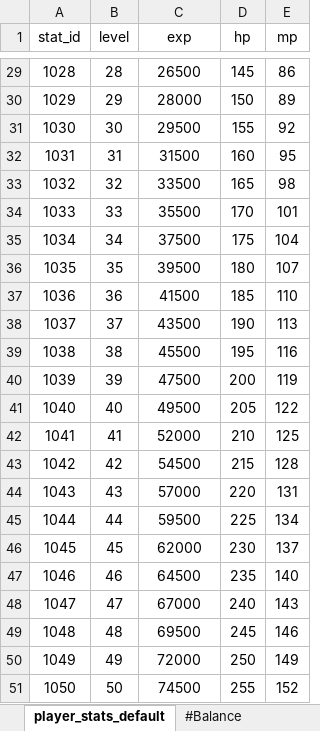
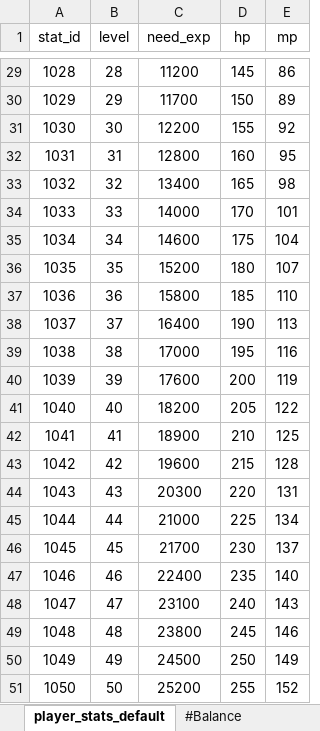
Before and after one commit to sangjin9263/Simplegame2, an Excel workbook: 테이블/player_stats_default.xlsx, sheet player_stats_default, drawn as a sheet; only a part is shown, gaps mark what is left out; values as stored, in another font and other column widths than the file's, no borders; the diff covers the shown part only; the diff names each change by its address in the sheet, - before the commit and + after, or states it on an @@ line.

```diff
--- a/테이블/player_stats_default.xlsx (sheet player_stats_default)
+++ b/테이블/player_stats_default.xlsx (sheet player_stats_default)
-C1: exp
+C1: need_exp
-C29 (need_exp): 26500
+C29 (need_exp): 11200
-C30 (need_exp): 28000
+C30 (need_exp): 11700
-C31 (need_exp): 29500
+C31 (need_exp): 12200
-C32 (need_exp): 31500
+C32 (need_exp): 12800
-C33 (need_exp): 33500
+C33 (need_exp): 13400
-C34 (need_exp): 35500
+C34 (need_exp): 14000
-C35 (need_exp): 37500
+C35 (need_exp): 14600
-C36 (need_exp): 39500
+C36 (need_exp): 15200
-C37 (need_exp): 41500
+C37 (need_exp): 15800
-C38 (need_exp): 43500
+C38 (need_exp): 16400
-C39 (need_exp): 45500
+C39 (need_exp): 17000
-C40 (need_exp): 47500
+C40 (need_exp): 17600
-C41 (need_exp): 49500
+C41 (need_exp): 18200
-C42 (need_exp): 52000
+C42 (need_exp): 18900
-C43 (need_exp): 54500
+C43 (need_exp): 19600
-C44 (need_exp): 57000
+C44 (need_exp): 20300
-C45 (need_exp): 59500
+C45 (need_exp): 21000
-C46 (need_exp): 62000
+C46 (need_exp): 21700
-C47 (need_exp): 64500
+C47 (need_exp): 22400
-C48 (need_exp): 67000
+C48 (need_exp): 23100
-C49 (need_exp): 69500
+C49 (need_exp): 23800
-C50 (need_exp): 72000
+C50 (need_exp): 24500
-C51 (need_exp): 74500
+C51 (need_exp): 25200
```
Also changed, not shown: 27 edited cells elsewhere in this sheet, sheet #Balance, 30 other files.
